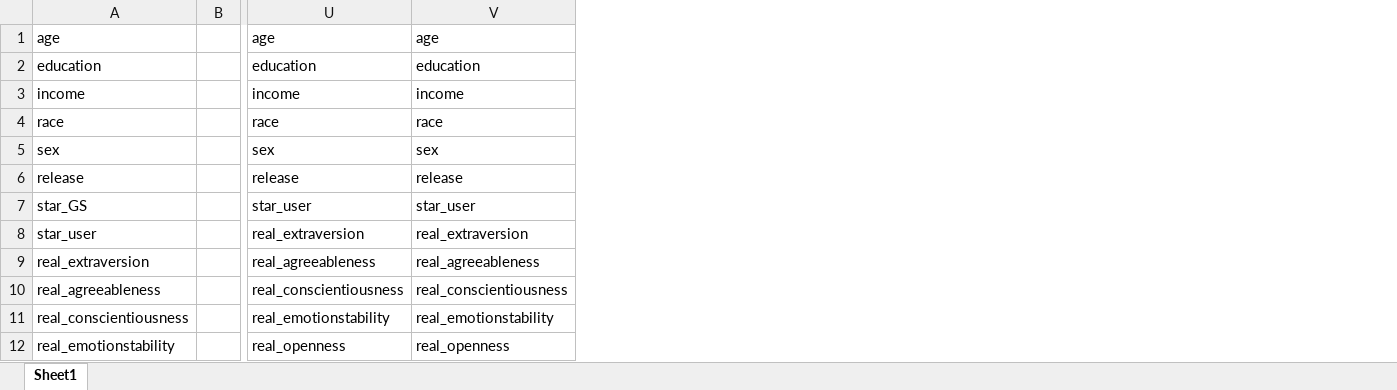
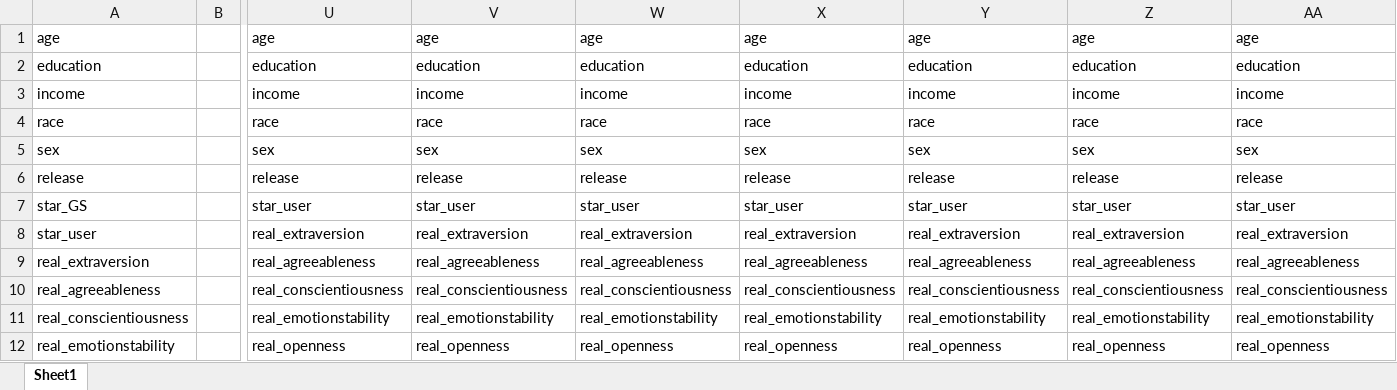
Before and after one commit to ChihYuChiang/MA-thesis, an Excel workbook: data/vars/combination.xlsx, sheet Sheet1, drawn as a sheet; only a part is shown, gaps mark what is left out; values as stored, in another font and other column widths than the file's, no borders; the diff names each change by its address in the sheet, - before the commit and + after, or states it on an @@ line.

```diff
--- a/data/vars/combination.xlsx (sheet Sheet1)
+++ b/data/vars/combination.xlsx (sheet Sheet1)
+column W, rows 1-12: age | education | income | race | sex | release | star_user | real_extraversion | real_agreeableness | real_conscientiousness | real_emotionstability | real_openness
+column X, rows 1-12: age | education | income | race | sex | release | star_user | real_extraversion | real_agreeableness | real_conscientiousness | real_emotionstability | real_openness
+column Y, rows 1-12: age | education | income | race | sex | release | star_user | real_extraversion | real_agreeableness | real_conscientiousness | real_emotionstability | real_openness
+column Z, rows 1-12: age | education | income | race | sex | release | star_user | real_extraversion | real_agreeableness | real_conscientiousness | real_emotionstability | real_openness
+column AA, rows 1-12: age | education | income | race | sex | release | star_user | real_extraversion | real_agreeableness | real_conscientiousness | real_emotionstability | real_openness
```
Also changed, not shown: 3 other files.
